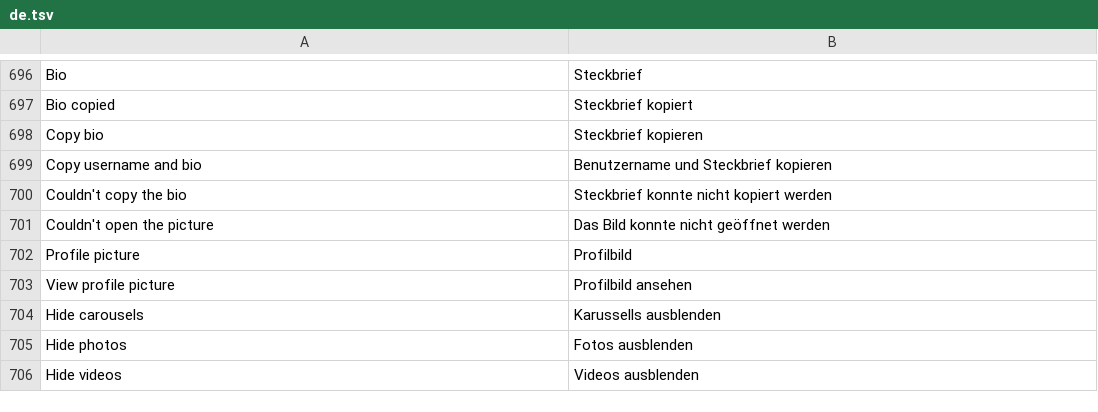
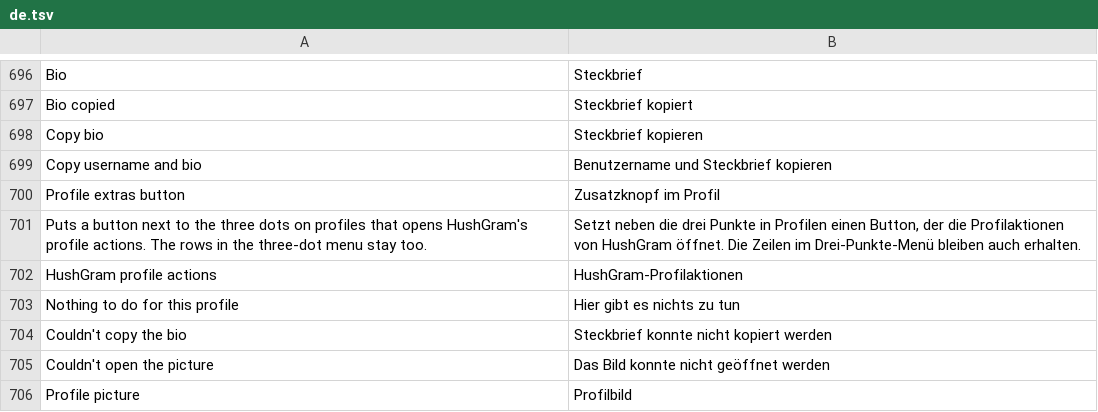
Before and after one commit to Aholicknight/HushGram, a TSV file: extensions/shared/library/src/main/l10n/de.tsv, drawn as a sheet; only a part is shown, gaps mark what is left out; the shorter side is filled out with more unchanged rows.

```diff
--- a/extensions/shared/library/src/main/l10n/de.tsv
+++ b/extensions/shared/library/src/main/l10n/de.tsv
@@ -699,2 +699,6 @@ Copy bio	Steckbrief kopieren
 Copy username and bio	Benutzername und Steckbrief kopieren
+Profile extras button	Zusatzknopf im Profil
+Puts a button next to the three dots on profiles that opens HushGram's profile actions. The rows in the three-dot menu stay too.	Setzt neben die drei Punkte in Profilen einen Button, der die Profilaktionen von HushGram öffnet. Die Zeilen im Drei-Punkte-Menü bleiben auch erhalten.
+HushGram profile actions	HushGram-Profilaktionen
+Nothing to do for this profile	Hier gibt es nichts zu tun
 Couldn't copy the bio	Steckbrief konnte nicht kopiert werden
```
Also changed, not shown: extensions/shared/library/src/main/l10n/es.tsv, extensions/shared/library/src/main/l10n/it.tsv, 18 other files.
